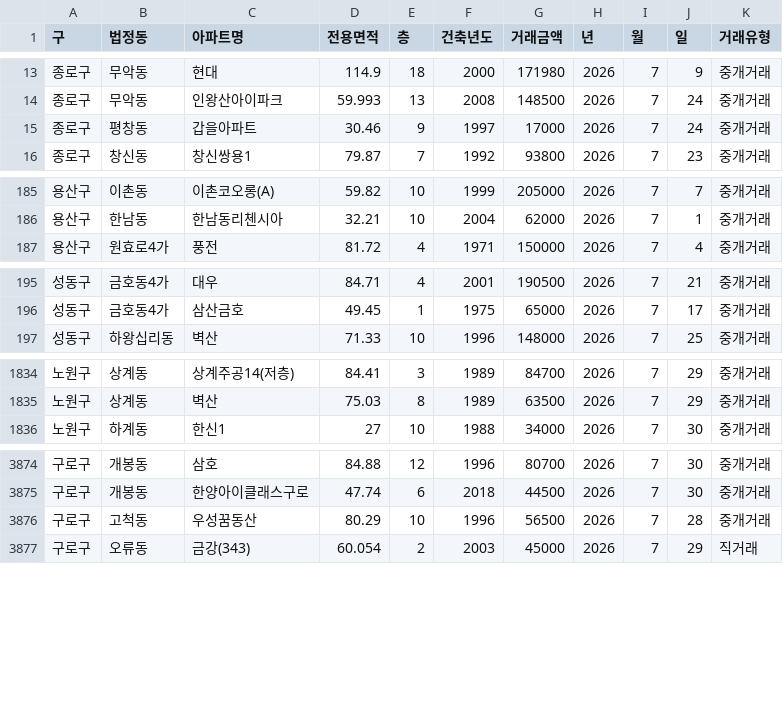
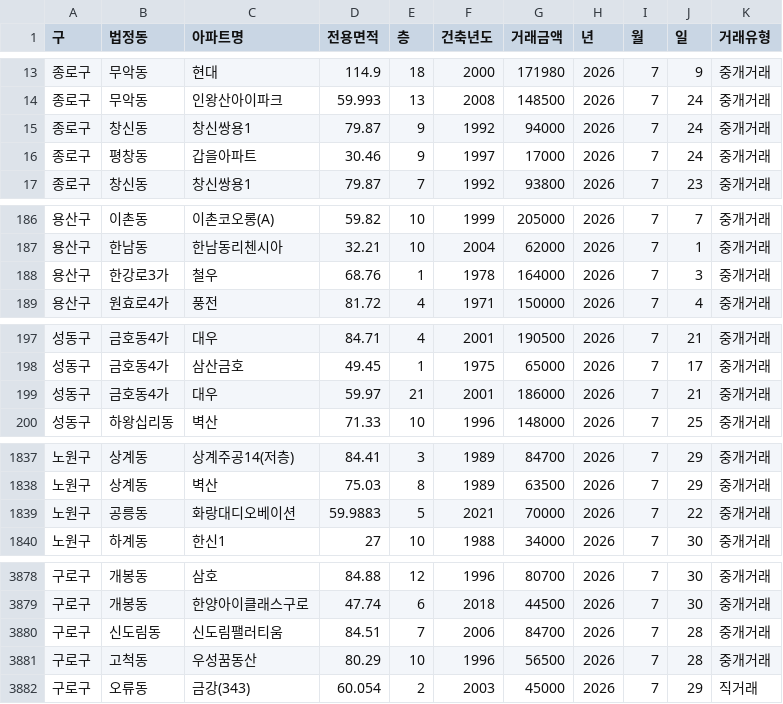
Before and after one commit to sean794/Real-Estate, a CSV file: data/apt_trade/202607.csv, drawn as a sheet; only a part is shown, gaps mark what is left out; the diff covers the shown part only.

```diff
--- a/data/apt_trade/202607.csv
+++ b/data/apt_trade/202607.csv
@@ -14,2 +14,3 @@
 종로구,무악동,인왕산아이파크,59.993,13,2008,148500,2026,7,24,중개거래
+종로구,창신동,창신쌍용1,79.87,9,1992,94000,2026,7,24,중개거래
 종로구,평창동,갑을아파트,30.46,9,1997,17000,2026,7,24,중개거래
@@ -186,2 +187,3 @@
 용산구,한남동,한남동리첸시아,32.21,10,2004,62000,2026,7,1,중개거래
+용산구,한강로3가,철우,68.76,1,1978,164000,2026,7,3,중개거래
 용산구,원효로4가,풍전,81.72,4,1971,150000,2026,7,4,중개거래
@@ -196,2 +198,3 @@
 성동구,금호동4가,삼산금호,49.45,1,1975,65000,2026,7,17,중개거래
+성동구,금호동4가,대우,59.97,21,2001,186000,2026,7,21,중개거래
 성동구,하왕십리동,벽산,71.33,10,1996,148000,2026,7,25,중개거래
@@ -1835,2 +1838,3 @@
 노원구,상계동,벽산,75.03,8,1989,63500,2026,7,29,중개거래
+노원구,공릉동,화랑대디오베이션,59.9883,5,2021,70000,2026,7,22,중개거래
 노원구,하계동,한신1,27,10,1988,34000,2026,7,30,중개거래
@@ -3875,2 +3879,3 @@
 구로구,개봉동,한양아이클래스구로,47.74,6,2018,44500,2026,7,30,중개거래
+구로구,신도림동,신도림팰러티움,84.51,7,2006,84700,2026,7,28,중개거래
 구로구,고척동,우성꿈동산,80.29,10,1996,56500,2026,7,28,중개거래
```
Also changed, not shown: 1 added row elsewhere in this file, docs/data/apt_trade/202607.csv, 11 other files.
